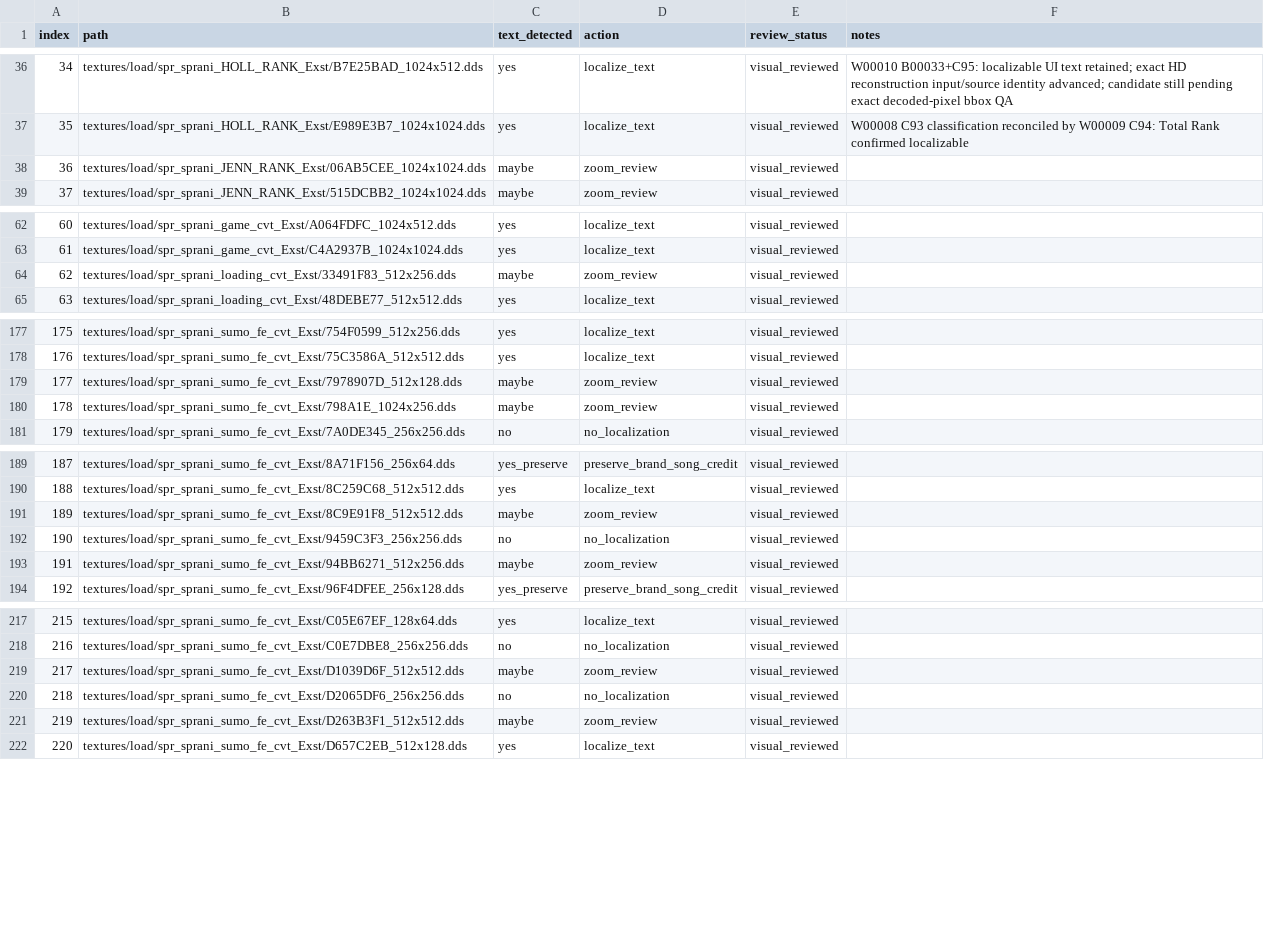
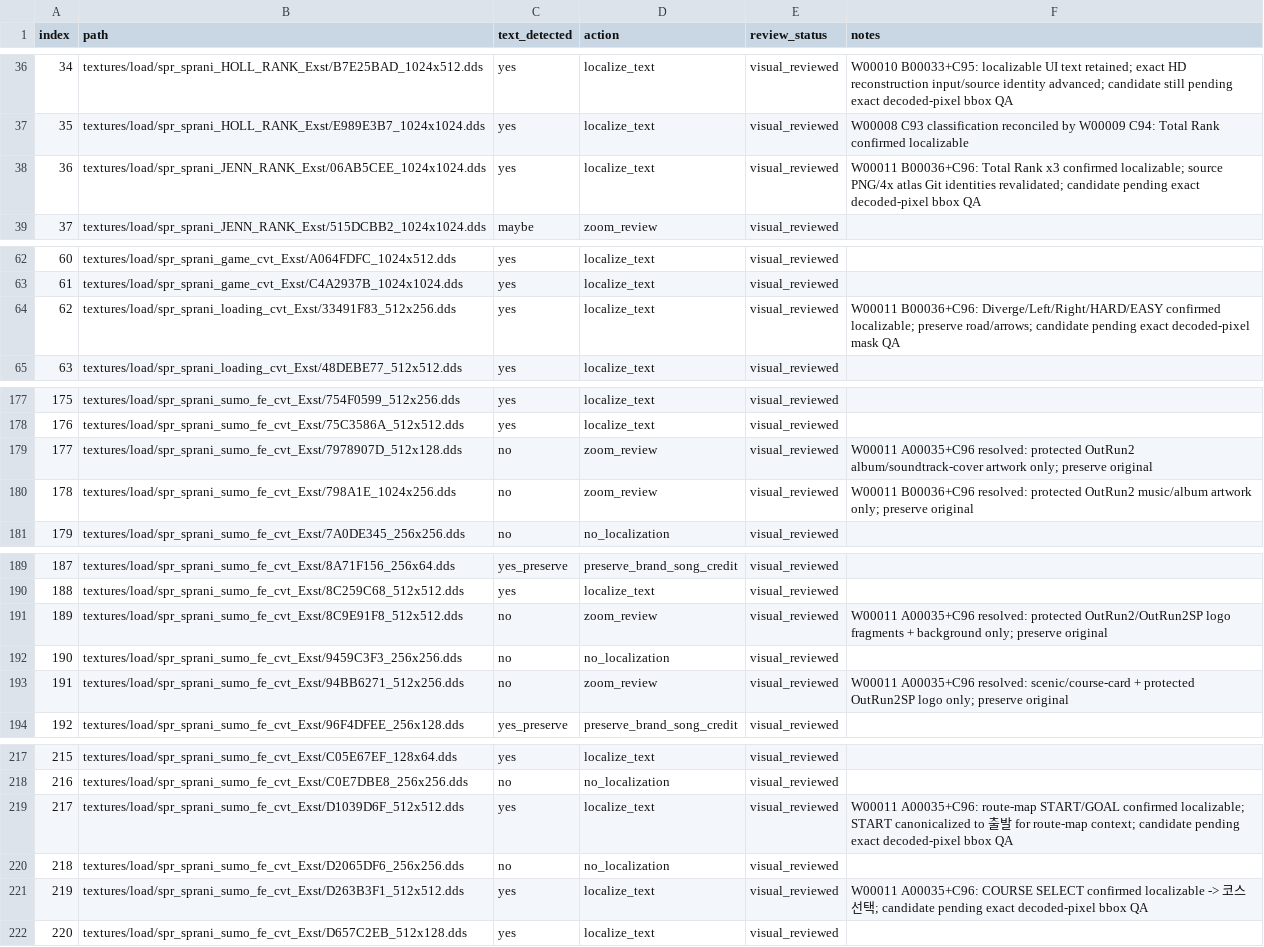
Before and after one commit to thp32tt/OutRun2006Tweaks, a CSV file: localization/graphics/visual_review.csv, drawn as a sheet; only a part is shown, gaps mark what is left out; the diff covers the shown part only.

```diff
--- a/localization/graphics/visual_review.csv
+++ b/localization/graphics/visual_review.csv
@@ -37,3 +37,3 @@ index,path,text_detected,action,review_status,notes
 35,textures/load/spr_sprani_HOLL_RANK_Exst/E989E3B7_1024x1024.dds,yes,localize_text,visual_reviewed,W00008 C93 classification reconciled by W00009 C94: Total Rank confirmed localizable
-36,textures/load/spr_sprani_JENN_RANK_Exst/06AB5CEE_1024x1024.dds,maybe,zoom_review,visual_reviewed,
+36,textures/load/spr_sprani_JENN_RANK_Exst/06AB5CEE_1024x1024.dds,yes,localize_text,visual_reviewed,W00011 B00036+C96: Total Rank x3 confirmed localizable; source PNG/4x atlas Git identities revalidated; candidate pending exact decoded-pixel bbox QA
 37,textures/load/spr_sprani_JENN_RANK_Exst/515DCBB2_1024x1024.dds,maybe,zoom_review,visual_reviewed,
@@ -63,3 +63,3 @@ index,path,text_detected,action,review_status,notes
 61,textures/load/spr_sprani_game_cvt_Exst/C4A2937B_1024x1024.dds,yes,localize_text,visual_reviewed,
-62,textures/load/spr_sprani_loading_cvt_Exst/33491F83_512x256.dds,maybe,zoom_review,visual_reviewed,
+62,textures/load/spr_sprani_loading_cvt_Exst/33491F83_512x256.dds,yes,localize_text,visual_reviewed,W00011 B00036+C96: Diverge/Left/Right/HARD/EASY confirmed localizable; preserve road/arrows; candidate pending exact decoded-pixel mask QA
 63,textures/load/spr_sprani_loading_cvt_Exst/48DEBE77_512x512.dds,yes,localize_text,visual_reviewed,
@@ -178,4 +178,4 @@ index,path,text_detected,action,review_status,notes
 176,textures/load/spr_sprani_sumo_fe_cvt_Exst/75C3586A_512x512.dds,yes,localize_text,visual_reviewed,
-177,textures/load/spr_sprani_sumo_fe_cvt_Exst/7978907D_512x128.dds,maybe,zoom_review,visual_reviewed,
-178,textures/load/spr_sprani_sumo_fe_cvt_Exst/798A1E_1024x256.dds,maybe,zoom_review,visual_reviewed,
+177,textures/load/spr_sprani_sumo_fe_cvt_Exst/7978907D_512x128.dds,no,zoom_review,visual_reviewed,W00011 A00035+C96 resolved: protected OutRun2 album/soundtrack-cover artwork only; preserve original
+178,textures/load/spr_sprani_sumo_fe_cvt_Exst/798A1E_1024x256.dds,no,zoom_review,visual_reviewed,W00011 B00036+C96 resolved: protected OutRun2 music/album artwork only; preserve original
 179,textures/load/spr_sprani_sumo_fe_cvt_Exst/7A0DE345_256x256.dds,no,no_localization,visual_reviewed,
@@ -190,5 +190,5 @@ index,path,text_detected,action,review_status,notes
 188,textures/load/spr_sprani_sumo_fe_cvt_Exst/8C259C68_512x512.dds,yes,localize_text,visual_reviewed,
-189,textures/load/spr_sprani_sumo_fe_cvt_Exst/8C9E91F8_512x512.dds,maybe,zoom_review,visual_reviewed,
+189,textures/load/spr_sprani_sumo_fe_cvt_Exst/8C9E91F8_512x512.dds,no,zoom_review,visual_reviewed,W00011 A00035+C96 resolved: protected OutRun2/OutRun2SP logo fragments + background only; preserve original
 190,textures/load/spr_sprani_sumo_fe_cvt_Exst/9459C3F3_256x256.dds,no,no_localization,visual_reviewed,
-191,textures/load/spr_sprani_sumo_fe_cvt_Exst/94BB6271_512x256.dds,maybe,zoom_review,visual_reviewed,
+191,textures/load/spr_sprani_sumo_fe_cvt_Exst/94BB6271_512x256.dds,no,zoom_review,visual_reviewed,W00011 A00035+C96 resolved: scenic/course-card + protected OutRun2SP logo only; preserve original
 192,textures/load/spr_sprani_sumo_fe_cvt_Exst/96F4DFEE_256x128.dds,yes_preserve,preserve_brand_song_credit,visual_reviewed,
@@ -218,5 +218,5 @@ index,path,text_detected,action,review_status,notes
 216,textures/load/spr_sprani_sumo_fe_cvt_Exst/C0E7DBE8_256x256.dds,no,no_localization,visual_reviewed,
-217,textures/load/spr_sprani_sumo_fe_cvt_Exst/D1039D6F_512x512.dds,maybe,zoom_review,visual_reviewed,
+217,textures/load/spr_sprani_sumo_fe_cvt_Exst/D1039D6F_512x512.dds,yes,localize_text,visual_reviewed,W00011 A00035+C96: route-map START/GOAL confirmed localizable; START canonicalized to 출발 for route-map context; candidate pending exact decoded-pixel bbox QA
 218,textures/load/spr_sprani_sumo_fe_cvt_Exst/D2065DF6_256x256.dds,no,no_localization,visual_reviewed,
-219,textures/load/spr_sprani_sumo_fe_cvt_Exst/D263B3F1_512x512.dds,maybe,zoom_review,visual_reviewed,
+219,textures/load/spr_sprani_sumo_fe_cvt_Exst/D263B3F1_512x512.dds,yes,localize_text,visual_reviewed,W00011 A00035+C96: COURSE SELECT confirmed localizable -> 코스 선택; candidate pending exact decoded-pixel bbox QA
 220,textures/load/spr_sprani_sumo_fe_cvt_Exst/D657C2EB_512x128.dds,yes,localize_text,visual_reviewed,
```
Also changed, not shown: 2 edited cells elsewhere in this file, localization/graphics/asset_queue.csv, 9 other files.
